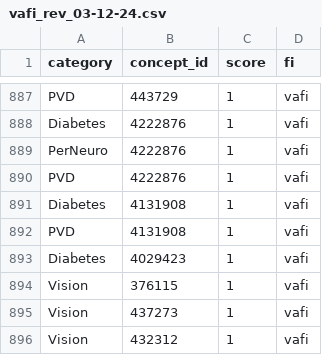
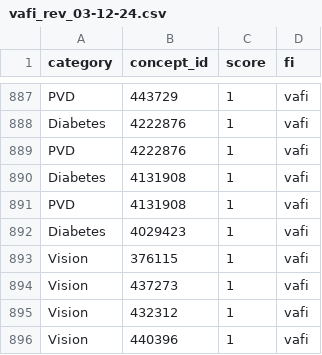
Before and after one commit to roux-ohdsi/aouFI, a CSV file: results/vafi_rev_03-12-24.csv, drawn as a sheet; only a part is shown, gaps mark what is left out; the shorter side is filled out with more unchanged rows; the diff names each change by its address in the sheet, - before the commit and + after, or states it on an @@ line.

Commit message:
procedures?

```diff
--- a/results/vafi_rev_03-12-24.csv
+++ b/results/vafi_rev_03-12-24.csv
-row 889: PerNeuro | 4222876 | 1 | vafi
```
